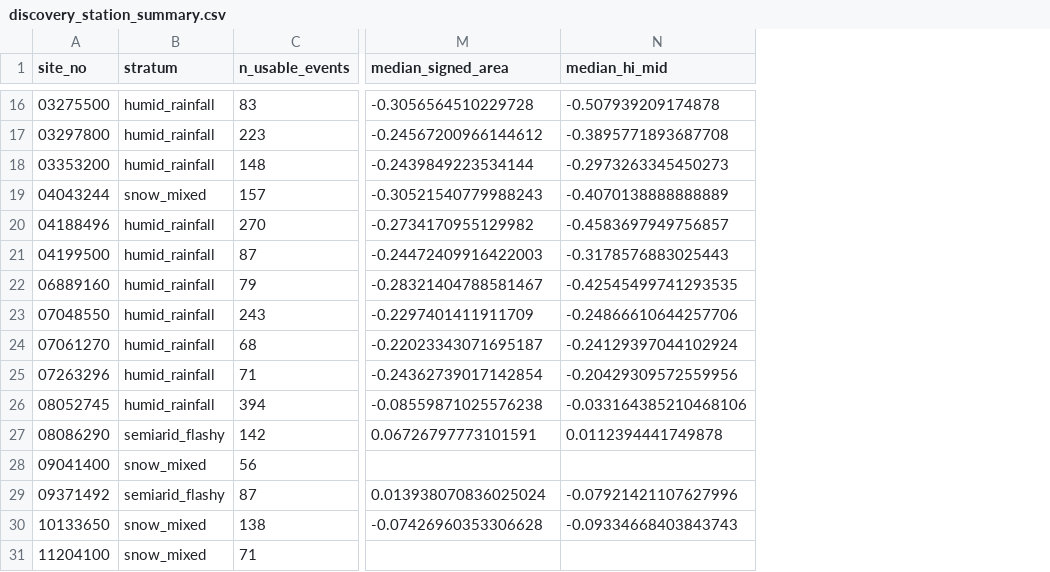
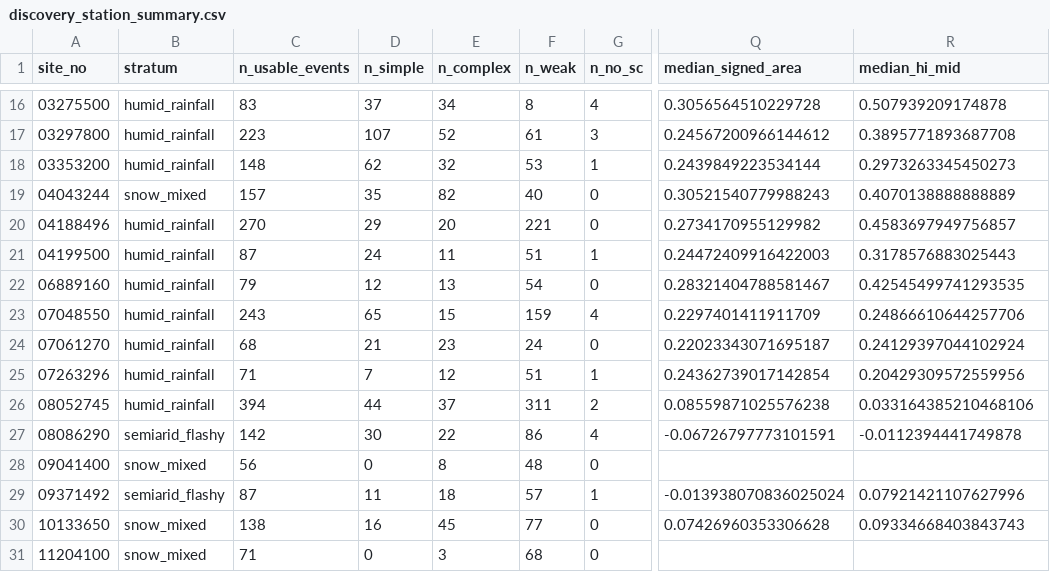
Before and after one commit to lixin-zhao18/USGS-NWIS, a CSV file: experiments/round1/results/discovery_station_summary.csv, drawn as a sheet; only a part is shown, gaps mark what is left out; addresses are those after the commit; the diff covers the shown part only; the diff names each change by its address in the sheet, - before the commit and + after, or states it on an @@ line.

```diff
--- a/experiments/round1/results/discovery_station_summary.csv
+++ b/experiments/round1/results/discovery_station_summary.csv
+column D (n_simple), rows 16-31: 37 | 107 | 62 | 35 | 29 | 24 | 12 | 65 | 21 | 7 | 44 | 30 | 0 | 11 | 16 | 0
+column E (n_complex), rows 16-31: 34 | 52 | 32 | 82 | 20 | 11 | 13 | 15 | 23 | 12 | 37 | 22 | 8 | 18 | 45 | 3
+column F (n_weak), rows 16-31: 8 | 61 | 53 | 40 | 221 | 51 | 54 | 159 | 24 | 51 | 311 | 86 | 48 | 57 | 77 | 68
+column G (n_no_sc), rows 16-31: 4 | 3 | 1 | 0 | 0 | 1 | 0 | 4 | 0 | 1 | 2 | 4 | 0 | 1 | 0 | 0
-Q16 (median_signed_area): -0.3056564510229728
+Q16 (median_signed_area): 0.3056564510229728
-R16 (median_hi_mid): -0.507939209174878
+R16 (median_hi_mid): 0.507939209174878
-Q17 (median_signed_area): -0.24567200966144612
+Q17 (median_signed_area): 0.24567200966144612
-R17 (median_hi_mid): -0.3895771893687708
+R17 (median_hi_mid): 0.3895771893687708
-Q18 (median_signed_area): -0.2439849223534144
+Q18 (median_signed_area): 0.2439849223534144
-R18 (median_hi_mid): -0.2973263345450273
+R18 (median_hi_mid): 0.2973263345450273
-Q19 (median_signed_area): -0.30521540779988243
+Q19 (median_signed_area): 0.30521540779988243
-R19 (median_hi_mid): -0.4070138888888889
+R19 (median_hi_mid): 0.4070138888888889
-Q20 (median_signed_area): -0.2734170955129982
+Q20 (median_signed_area): 0.2734170955129982
-R20 (median_hi_mid): -0.4583697949756857
+R20 (median_hi_mid): 0.4583697949756857
-Q21 (median_signed_area): -0.24472409916422003
+Q21 (median_signed_area): 0.24472409916422003
-R21 (median_hi_mid): -0.3178576883025443
+R21 (median_hi_mid): 0.3178576883025443
-Q22 (median_signed_area): -0.28321404788581467
+Q22 (median_signed_area): 0.28321404788581467
-R22 (median_hi_mid): -0.42545499741293535
+R22 (median_hi_mid): 0.42545499741293535
-Q23 (median_signed_area): -0.2297401411911709
+Q23 (median_signed_area): 0.2297401411911709
-R23 (median_hi_mid): -0.24866610644257706
+R23 (median_hi_mid): 0.24866610644257706
-Q24 (median_signed_area): -0.22023343071695187
+Q24 (median_signed_area): 0.22023343071695187
-R24 (median_hi_mid): -0.24129397044102924
+R24 (median_hi_mid): 0.24129397044102924
-Q25 (median_signed_area): -0.24362739017142854
+Q25 (median_signed_area): 0.24362739017142854
-R25 (median_hi_mid): -0.20429309572559956
+R25 (median_hi_mid): 0.20429309572559956
-Q26 (median_signed_area): -0.08559871025576238
+Q26 (median_signed_area): 0.08559871025576238
-R26 (median_hi_mid): -0.033164385210468106
+R26 (median_hi_mid): 0.033164385210468106
-Q27 (median_signed_area): 0.06726797773101591
+Q27 (median_signed_area): -0.06726797773101591
-R27 (median_hi_mid): 0.0112394441749878
+R27 (median_hi_mid): -0.0112394441749878
-Q29 (median_signed_area): 0.013938070836025024
+Q29 (median_signed_area): -0.013938070836025024
-R29 (median_hi_mid): -0.07921421107627996
+R29 (median_hi_mid): 0.07921421107627996
-Q30 (median_signed_area): -0.07426960353306628
+Q30 (median_signed_area): 0.07426960353306628
-R30 (median_hi_mid): -0.09334668403843743
+R30 (median_hi_mid): 0.09334668403843743
```
Also changed, not shown: 28 edited cells elsewhere in this file, experiments/round1/results/census_station_summary.csv, 24 other files.
